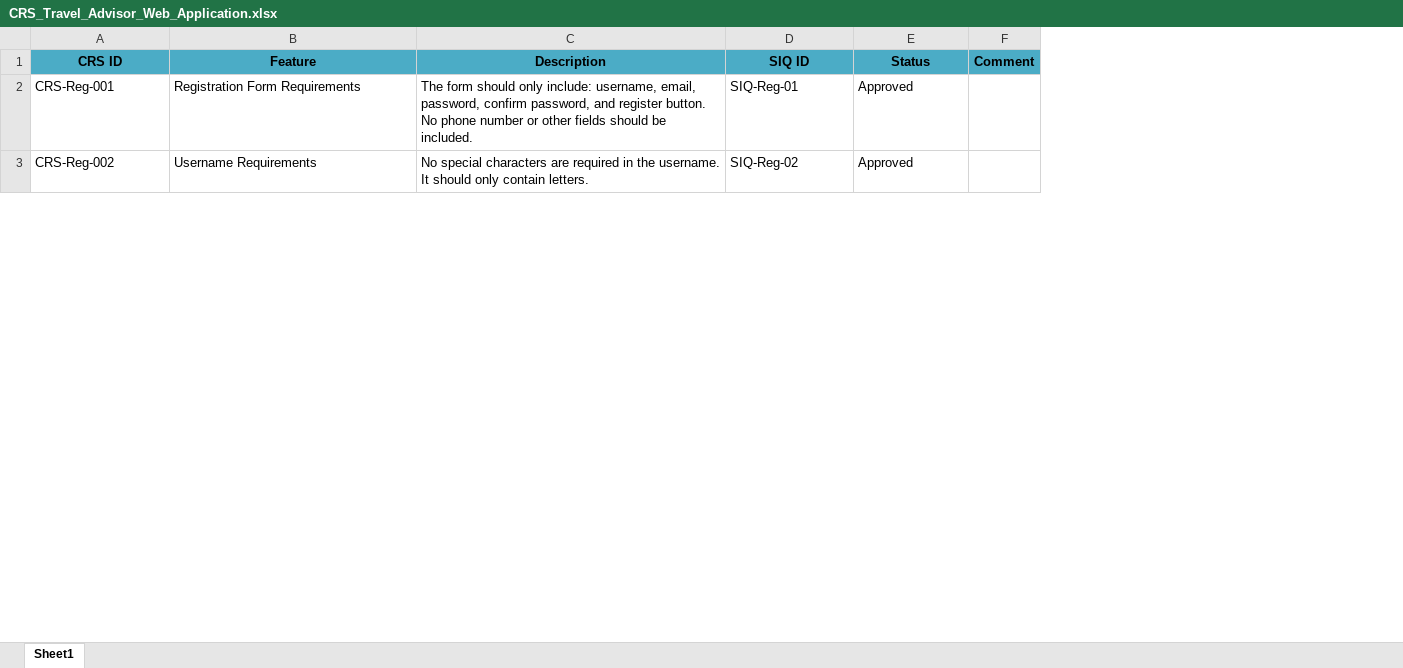
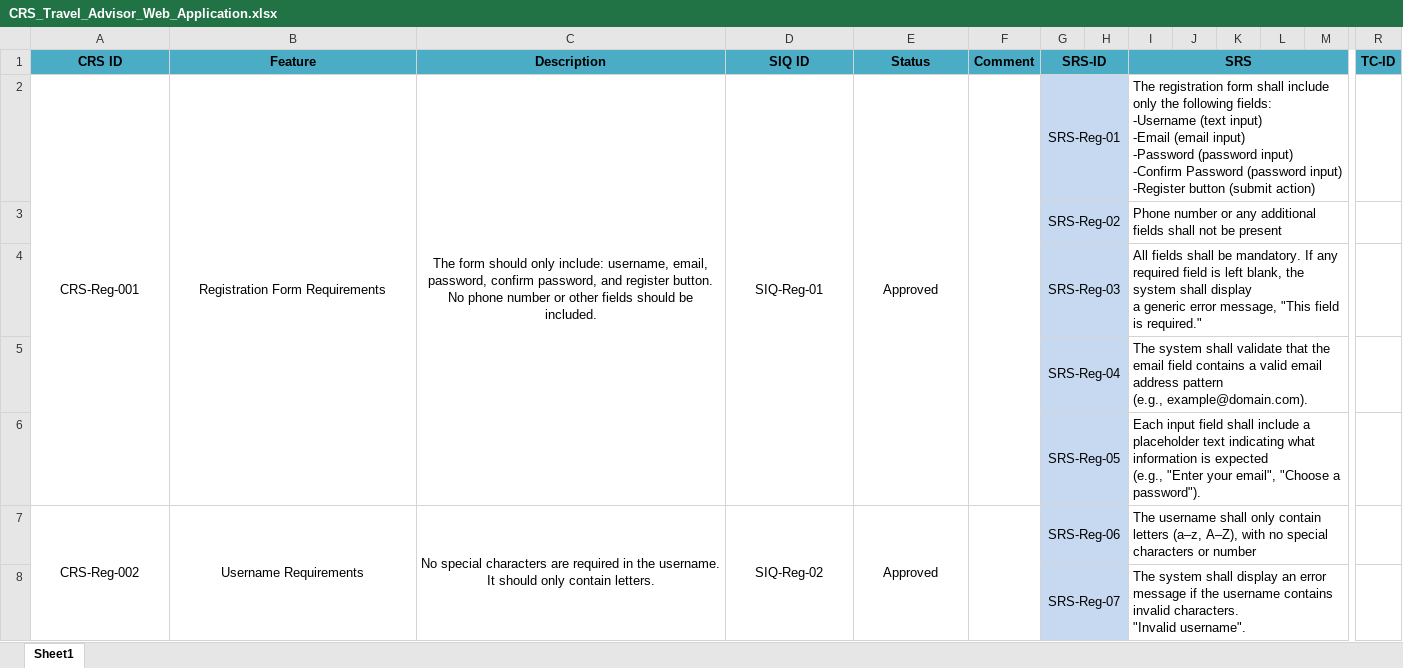
Before and after one commit to Mohamed-Mohsen98/Travel-Advisor-Web-Application, an Excel workbook: Requirments/CRS_Travel_Advisor_Web_Application.xlsx, sheet Sheet1, drawn as a sheet; only a part is shown, gaps mark what is left out; values as stored, in another font and other column widths than the file's, no borders; addresses are those after the commit; rows hold the shown columns only; ↵ is a line break in a cell; the diff covers the shown part only; the diff names each change by its address in the sheet, - before the commit and + after, or states it on an @@ line.

Commit message:
CRS V1.0
Add SRS for the user registration feature

```diff
--- a/Requirments/CRS_Travel_Advisor_Web_Application.xlsx (sheet Sheet1)
+++ b/Requirments/CRS_Travel_Advisor_Web_Application.xlsx (sheet Sheet1)
+column G (SRS-ID), row 2: SRS-Reg-01; row 7: SRS-Reg-06
+column H, empty
+column I (SRS), row 2: The registration form shall include only the following fields: ↵ -Username (text input) ↵ -Email (email input) ↵ -Password (password input) ↵ -Confirm Password (password input) ↵ -Register button (submit action); row 7: The username shall only contain letters (a–z, A–Z), with no special characters or number
+column J, empty
+column K, empty
+column L, empty
+column M, empty
+column R (TC-ID), empty
-A2:E2 alignment: left
+A2:E2 alignment: center
+A2:A6 merged
+B2:B6 merged
+C2:C6 merged
+D2:D6 merged
+E2:E6 merged
+F2:F6 merged
+row 3:  |  |  |  |  |  | SRS-Reg-02 |  | Phone number or any additional fields shall not be present
+row 4:  |  |  |  |  |  | SRS-Reg-03 |  | All fields shall be mandatory. If any required field is left blank, the system shall display ↵ a generic error message, "This field is required."
+row 5:  |  |  |  |  |  | SRS-Reg-04 |  | The system shall validate that the email field contains a valid email address pattern ↵ (e.g., example@domain.com).
+row 6:  |  |  |  |  |  | SRS-Reg-05 |  | Each input field shall include a placeholder text indicating what information is expected ↵ (e.g., "Enter your email", "Choose a password").
-A7:E7 alignment: left
+A7:E7 alignment: center
+A7:A8 merged
+B7:B8 merged
+C7:C8 merged
+D7:D8 merged
+E7:E8 merged
+F7:F8 merged
+row 8:  |  |  |  |  |  | SRS-Reg-07 |  | The system shall display an error message if the username contains invalid characters. ↵ "Invalid username".
```
Also changed, not shown: 2 added rows, 4 added columns, cell formats and merged cells elsewhere in this sheet.
